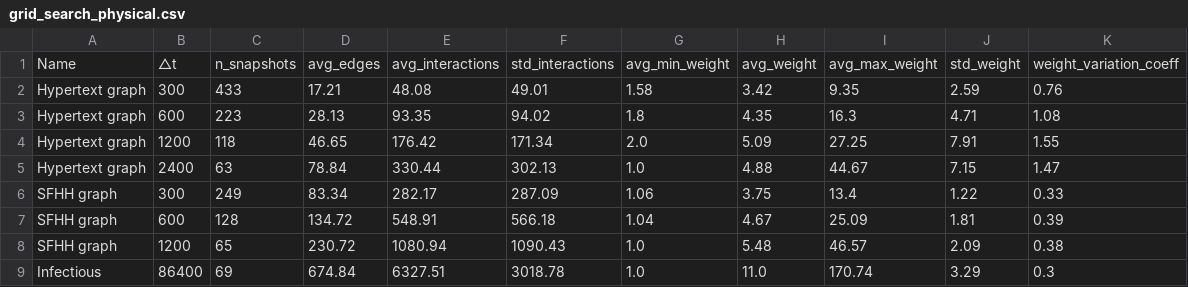
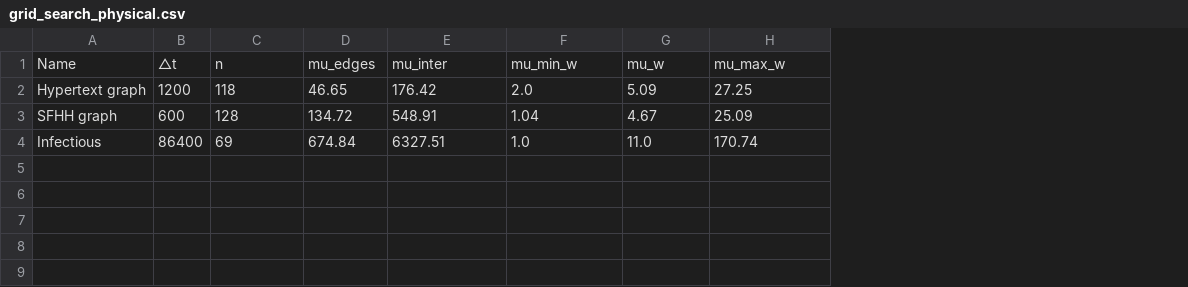
Before and after one commit to andrey-karklins/twl_prediction, a CSV file: grid_search_physical.csv, drawn as a sheet; removed rows and columns are numbered as before the commit, all else as after; the diff names each change by its address in the sheet, - before the commit and + after, or states it on an @@ line.

```diff
--- a/grid_search_physical.csv
+++ b/grid_search_physical.csv
-column F, row 4: 171.34; row 7: 566.18; row 9: 3018.78
-column J, row 4: 7.91; row 7: 1.81; row 9: 3.29
-column K, row 4: 1.55; row 7: 0.39; row 9: 0.3
-row 1: Name | △t | n_snapshots | avg_edges | avg_interactions | std_interactions | avg_min_weight | avg_weight | avg_max_weight | std_weight | weight_variation_coeff
-row 2: Hypertext graph | 300 | 433 | 17.21 | 48.08 | 49.01 | 1.58 | 3.42 | 9.35 | 2.59 | 0.76
-row 3: Hypertext graph | 600 | 223 | 28.13 | 93.35 | 94.02 | 1.8 | 4.35 | 16.3 | 4.71 | 1.08
+row 1: Name | △t | n | mu_edges | mu_inter | mu_min_w | mu_w | mu_max_w
-row 5: Hypertext graph | 2400 | 63 | 78.84 | 330.44 | 302.13 | 1.0 | 4.88 | 44.67 | 7.15 | 1.47
-row 6: SFHH graph | 300 | 249 | 83.34 | 282.17 | 287.09 | 1.06 | 3.75 | 13.4 | 1.22 | 0.33
-row 8: SFHH graph | 1200 | 65 | 230.72 | 1080.94 | 1090.43 | 1.0 | 5.48 | 46.57 | 2.09 | 0.38
```
Also changed, not shown: grid_search_virtual.csv, 12 other files.
